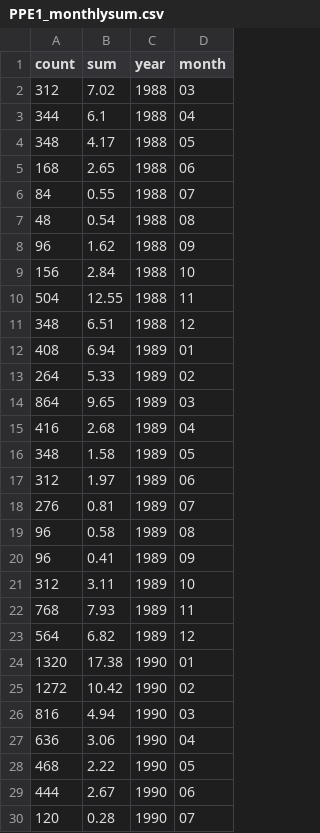
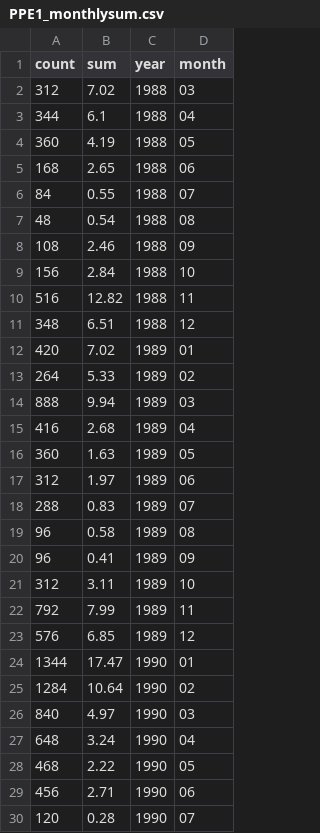
Before and after one commit to ethankale/Parse-Archived-Precip-Data, a CSV file: results/PPE1_monthlysum.csv, drawn as a sheet; only a part is shown; the diff covers the shown part only.

```diff
--- a/results/PPE1_monthlysum.csv
+++ b/results/PPE1_monthlysum.csv
@@ -3,3 +3,3 @@
 344,6.1,"1988","04"
-348,4.17,"1988","05"
+360,4.19,"1988","05"
 168,2.65,"1988","06"
@@ -7,13 +7,13 @@
 48,0.54,"1988","08"
-96,1.62,"1988","09"
+108,2.46,"1988","09"
 156,2.84,"1988","10"
-504,12.55,"1988","11"
+516,12.82,"1988","11"
 348,6.51,"1988","12"
-408,6.94,"1989","01"
+420,7.02,"1989","01"
 264,5.33,"1989","02"
-864,9.65,"1989","03"
+888,9.94,"1989","03"
 416,2.68,"1989","04"
-348,1.58,"1989","05"
+360,1.63,"1989","05"
 312,1.97,"1989","06"
-276,0.81,"1989","07"
+288,0.83,"1989","07"
 96,0.58,"1989","08"
@@ -21,10 +21,10 @@
 312,3.11,"1989","10"
-768,7.93,"1989","11"
-564,6.82,"1989","12"
-1320,17.38,"1990","01"
-1272,10.42,"1990","02"
-816,4.94,"1990","03"
-636,3.06,"1990","04"
+792,7.99,"1989","11"
+576,6.85,"1989","12"
+1344,17.47,"1990","01"
+1284,10.64,"1990","02"
+840,4.97,"1990","03"
+648,3.24,"1990","04"
 468,2.22,"1990","05"
-444,2.67,"1990","06"
+456,2.71,"1990","06"
 120,0.28,"1990","07"
```
Also changed, not shown: 6 added rows, 6 removed rows and 86 edited cells elsewhere in this file, results/PPE1_daily.csv, results/PSL1_daily.csv, 8 other files.
